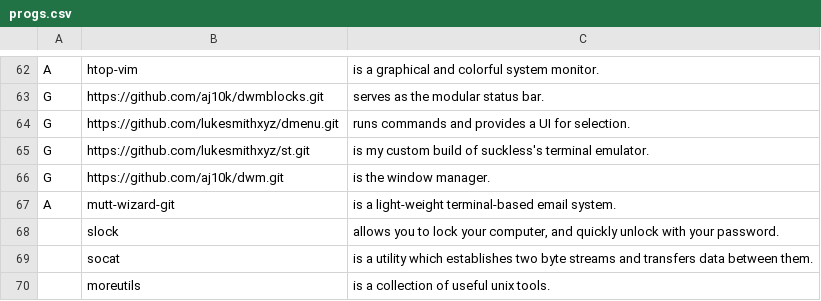
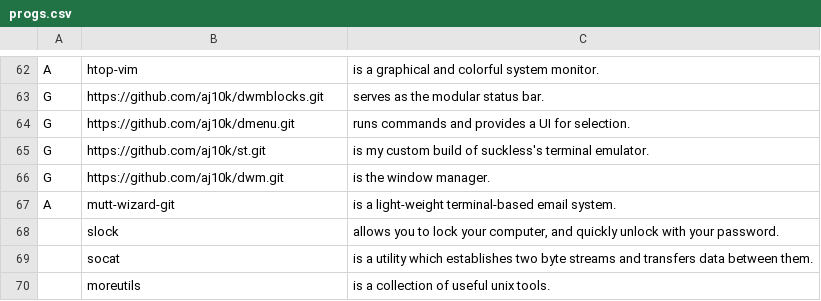
Before and after one commit to aj10k/LARBS, a CSV file: static/progs.csv, drawn as a sheet; only a part is shown, gaps mark what is left out.

Commit message:
source my st, dmenu

```diff
--- a/static/progs.csv
+++ b/static/progs.csv
@@ -63,4 +63,4 @@ A,htop-vim,"is a graphical and colorful system monitor."
 G,https://github.com/aj10k/dwmblocks.git,"serves as the modular status bar."
-G,https://github.com/lukesmithxyz/dmenu.git,"runs commands and provides a UI for selection."
-G,https://github.com/lukesmithxyz/st.git,"is my custom build of suckless's terminal emulator."
+G,https://github.com/aj10k/dmenu.git,"runs commands and provides a UI for selection."
+G,https://github.com/aj10k/st.git,"is my custom build of suckless's terminal emulator."
 G,https://github.com/aj10k/dwm.git,"is the window manager."
```
